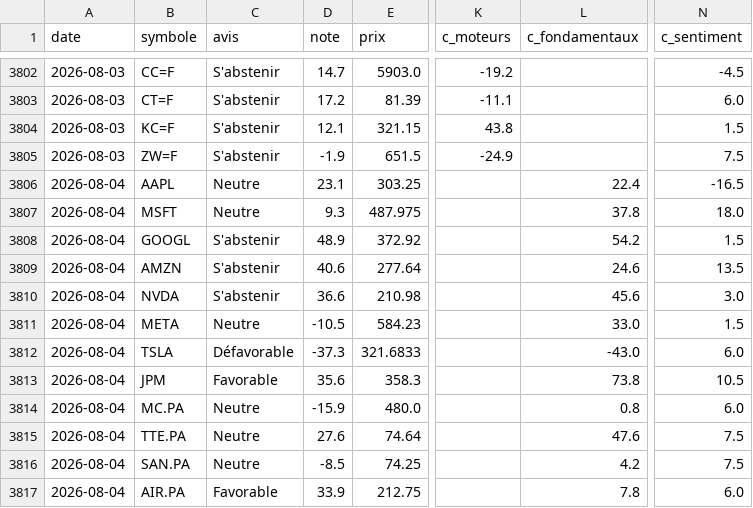
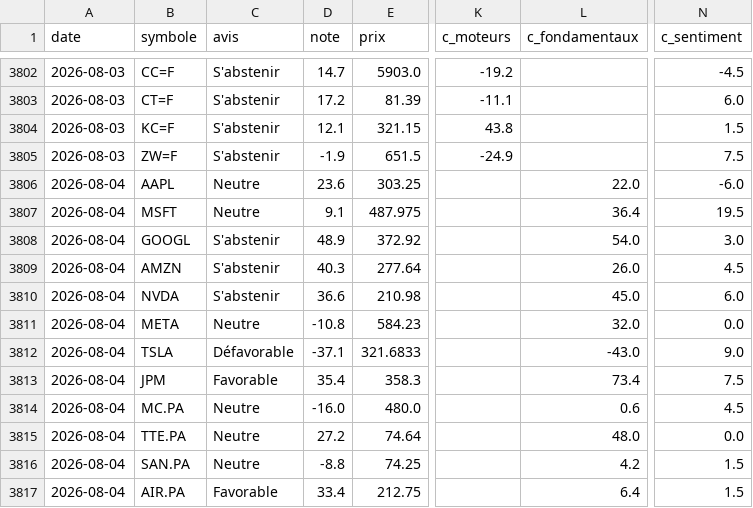
Before and after one commit to David-GNLF/marketlab, a CSV file: data_local/journal_decisions.csv, drawn as a sheet; only a part is shown, gaps mark what is left out; the diff covers the shown part only; the diff names each change by its address in the sheet, - before the commit and + after, or states it on an @@ line.

```diff
--- a/data_local/journal_decisions.csv
+++ b/data_local/journal_decisions.csv
-D3806 (note): 23.1
+D3806 (note): 23.6
-L3806 (c_fondamentaux): 22.4
+L3806 (c_fondamentaux): 22.0
-N3806 (c_sentiment): -16.5
+N3806 (c_sentiment): -6.0
-D3807 (note): 9.3
+D3807 (note): 9.1
-L3807 (c_fondamentaux): 37.8
+L3807 (c_fondamentaux): 36.4
-N3807 (c_sentiment): 18.0
+N3807 (c_sentiment): 19.5
-L3808 (c_fondamentaux): 54.2
+L3808 (c_fondamentaux): 54.0
-N3808 (c_sentiment): 1.5
+N3808 (c_sentiment): 3.0
-D3809 (note): 40.6
+D3809 (note): 40.3
-L3809 (c_fondamentaux): 24.6
+L3809 (c_fondamentaux): 26.0
-N3809 (c_sentiment): 13.5
+N3809 (c_sentiment): 4.5
-L3810 (c_fondamentaux): 45.6
+L3810 (c_fondamentaux): 45.0
-N3810 (c_sentiment): 3.0
+N3810 (c_sentiment): 6.0
-D3811 (note): -10.5
+D3811 (note): -10.8
-L3811 (c_fondamentaux): 33.0
+L3811 (c_fondamentaux): 32.0
-N3811 (c_sentiment): 1.5
+N3811 (c_sentiment): 0.0
-D3812 (note): -37.3
+D3812 (note): -37.1
-N3812 (c_sentiment): 6.0
+N3812 (c_sentiment): 9.0
-D3813 (note): 35.6
+D3813 (note): 35.4
-L3813 (c_fondamentaux): 73.8
+L3813 (c_fondamentaux): 73.4
-N3813 (c_sentiment): 10.5
+N3813 (c_sentiment): 7.5
-D3814 (note): -15.9
+D3814 (note): -16.0
-L3814 (c_fondamentaux): 0.8
+L3814 (c_fondamentaux): 0.6
-N3814 (c_sentiment): 6.0
+N3814 (c_sentiment): 4.5
-D3815 (note): 27.6
+D3815 (note): 27.2
-L3815 (c_fondamentaux): 47.6
+L3815 (c_fondamentaux): 48.0
-N3815 (c_sentiment): 7.5
+N3815 (c_sentiment): 0.0
-D3816 (note): -8.5
+D3816 (note): -8.8
-N3816 (c_sentiment): 7.5
+N3816 (c_sentiment): 1.5
-D3817 (note): 33.9
+D3817 (note): 33.4
-L3817 (c_fondamentaux): 7.8
+L3817 (c_fondamentaux): 6.4
-N3817 (c_sentiment): 6.0
+N3817 (c_sentiment): 1.5
```
Also changed, not shown: 102 edited cells elsewhere in this file, 2 other files.
